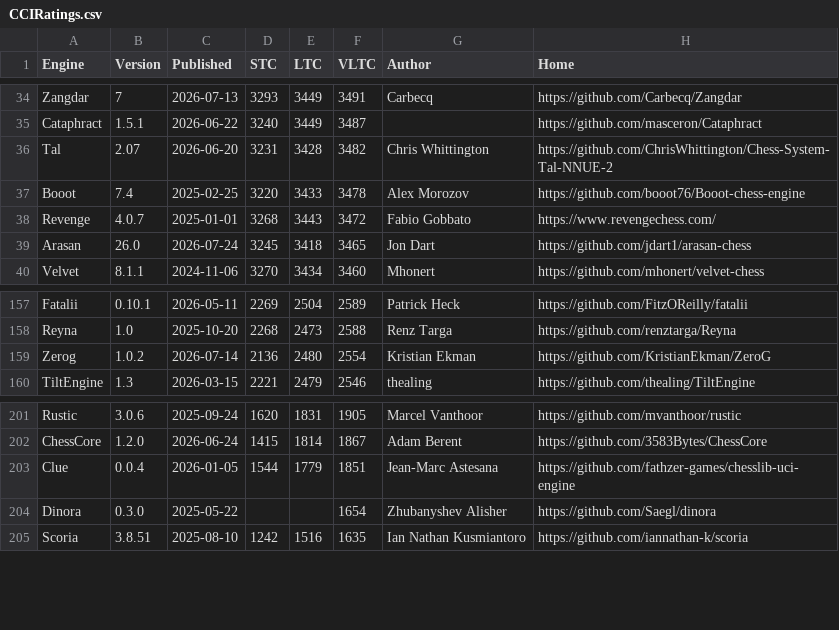
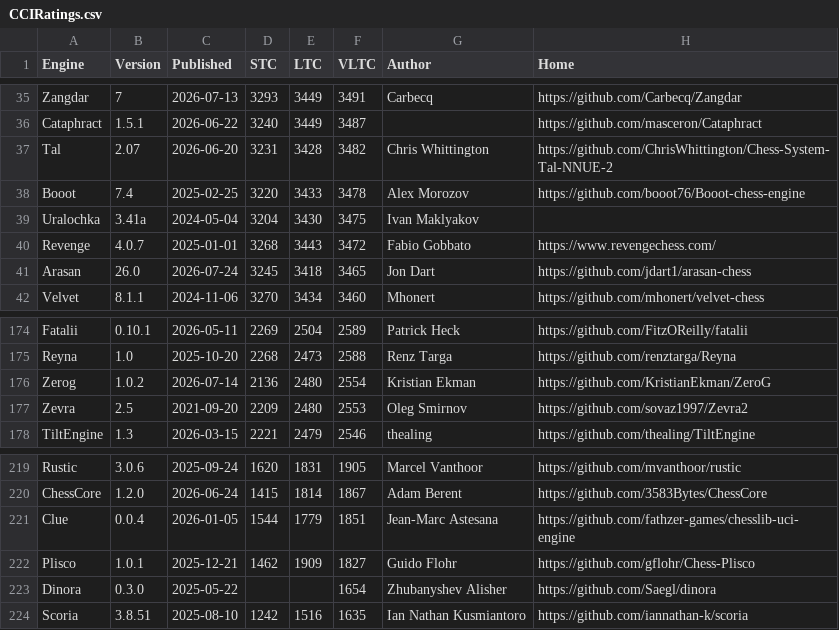
Before and after one commit to computer-chess-index/cci, a CSV file: lists/CCIRatings.csv, drawn as a sheet; only a part is shown, gaps mark what is left out; the diff covers the shown part only; the diff names each change by its address in the sheet, - before the commit and + after, or states it on an @@ line.

```diff
--- a/lists/CCIRatings.csv
+++ b/lists/CCIRatings.csv
+row 39: Uralochka | 3.41a | 2024-05-04 | 3204 | 3430 | 3475 | Ivan Maklyakov
+row 177: Zevra | 2.5 | 2021-09-20 | 2209 | 2480 | 2553 | Oleg Smirnov | https://github.com/sovaz1997/Zevra2
+row 222: Plisco | 1.0.1 | 2025-12-21 | 1462 | 1909 | 1827 | Guido Flohr | https://github.com/gflohr/Chess-Plisco
```
Also changed, not shown: 18 added rows elsewhere in this file.
